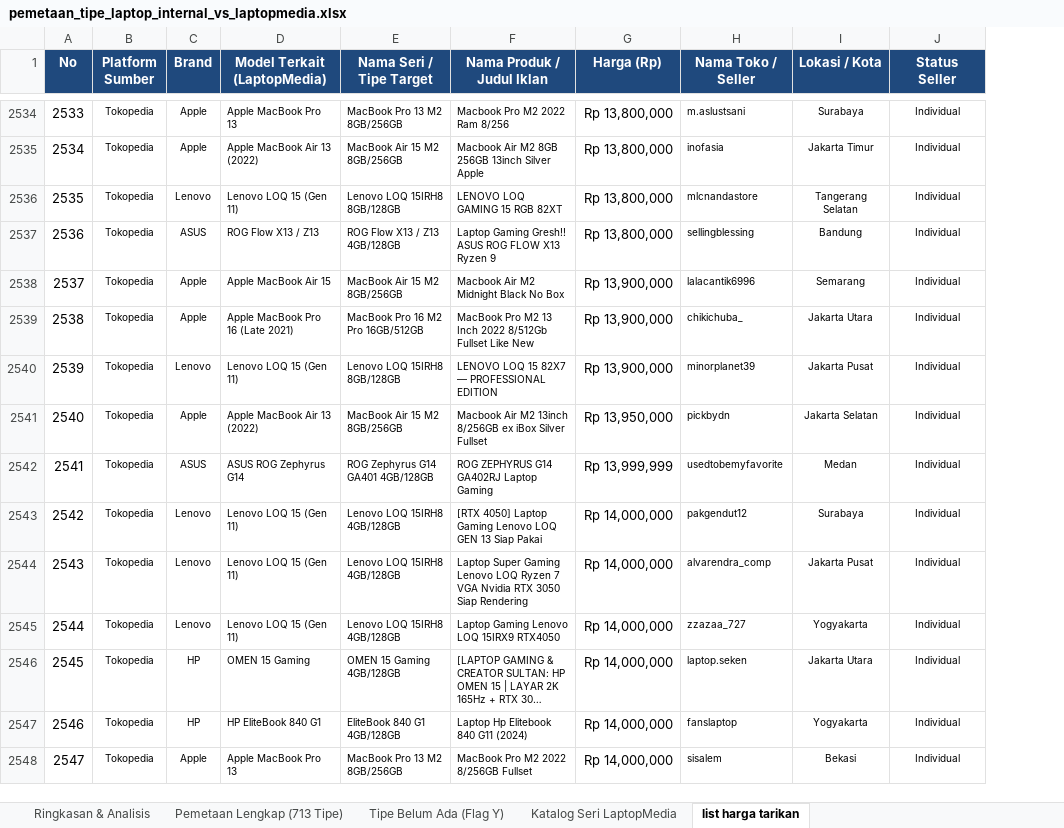
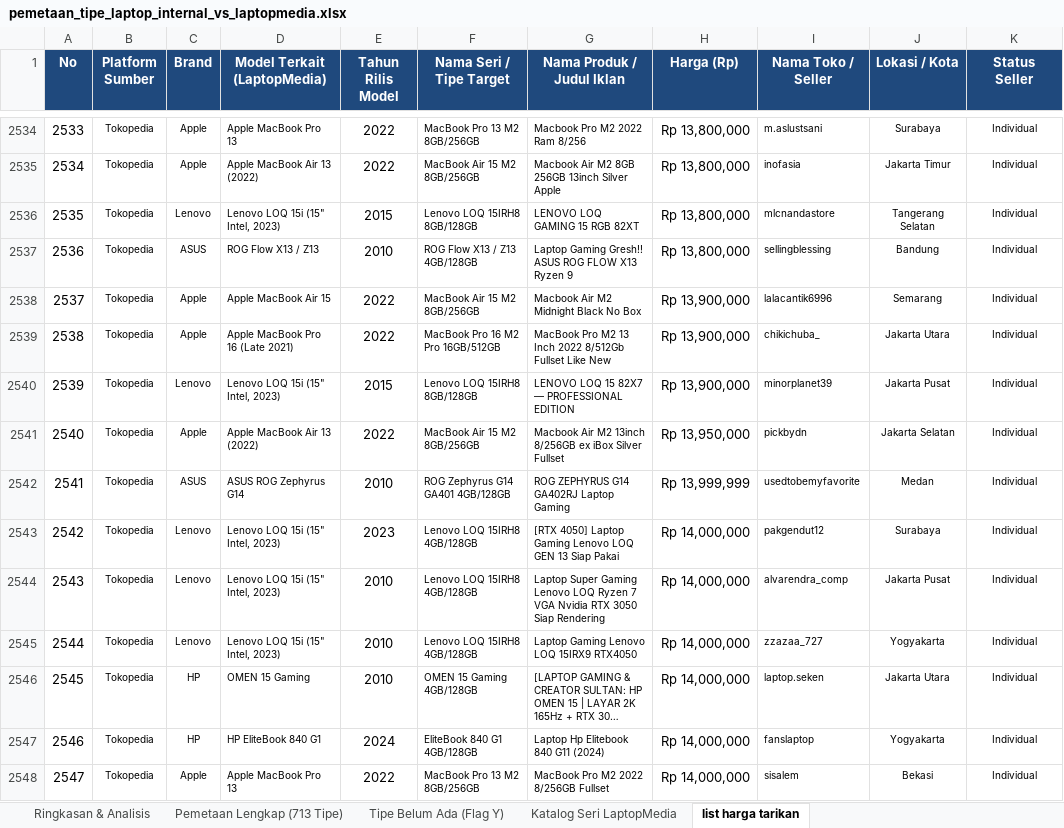
Before and after one commit to Mufti129/laptoppriceid, an Excel workbook: exports/pemetaan_tipe_laptop_internal_vs_laptopmedia.xlsx, sheet list harga tarikan, drawn as a sheet; only a part is shown, gaps mark what is left out; long unchanged cells end in …; values as stored, in another font and other column widths than the file's, no borders; the diff covers the shown part only; the diff names each change by its address in the sheet, - before the commit and + after, or states it on an @@ line.

Commit message:
feat(pricing): isolate FMV formulas by release year and add Tahun Rilis Model column to list harga tarikan

```diff
--- a/exports/pemetaan_tipe_laptop_internal_vs_laptopmedia.xlsx (sheet list harga tarikan)
+++ b/exports/pemetaan_tipe_laptop_internal_vs_laptopmedia.xlsx (sheet list harga tarikan)
+column E (Tahun Rilis Model), rows 2534-2548: 2022 | 2022 | 2015 | 2010 | 2022 | 2022 | 2015 | 2022 | 2010 | 2023 | 2010 | 2010 | 2010 | 2024 | 2022
-D2536 (Model Terkait (LaptopMedia)): Lenovo LOQ 15 (Gen 11)
+D2536 (Model Terkait (LaptopMedia)): Lenovo LOQ 15i (15" Intel, 2023)
-D2540 (Model Terkait (LaptopMedia)): Lenovo LOQ 15 (Gen 11)
+D2540 (Model Terkait (LaptopMedia)): Lenovo LOQ 15i (15" Intel, 2023)
-D2543:D2545 (Model Terkait (LaptopMedia)): Lenovo LOQ 15 (Gen 11)
+D2543:D2545 (Model Terkait (LaptopMedia)): Lenovo LOQ 15i (15" Intel, 2023)
```
Also changed, not shown: 131 edited cells elsewhere in this sheet, sheet Katalog Seri LaptopMedia, 4 other files.
